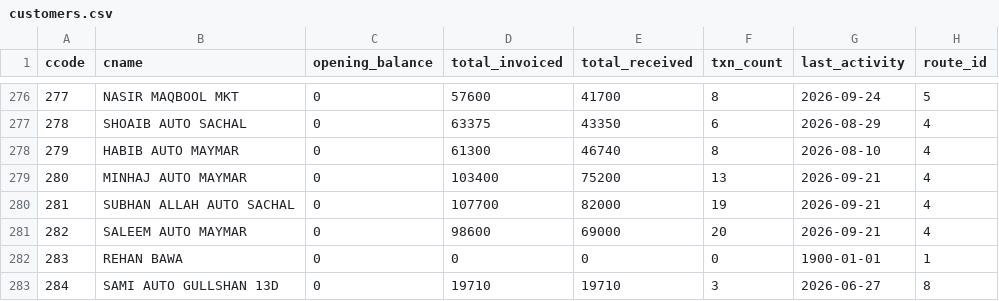
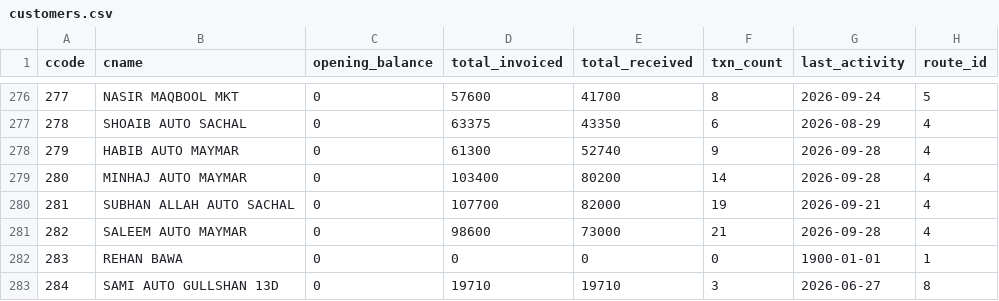
Before and after one commit to ahmedvohrra/zip1_naveed_daily_EXPORT, a CSV file: customers.csv, drawn as a sheet; only a part is shown, gaps mark what is left out; the diff covers the shown part only; the diff names each change by its address in the sheet, - before the commit and + after, or states it on an @@ line.

```diff
--- a/customers.csv
+++ b/customers.csv
-E278 (total_received): 46740
+E278 (total_received): 52740
-F278 (txn_count): 8
+F278 (txn_count): 9
-G278 (last_activity): 2026-08-10
+G278 (last_activity): 2026-09-28
-E279 (total_received): 75200
+E279 (total_received): 80200
-F279 (txn_count): 13
+F279 (txn_count): 14
-G279 (last_activity): 2026-09-21
+G279 (last_activity): 2026-09-28
-E281 (total_received): 69000
+E281 (total_received): 73000
-F281 (txn_count): 20
+F281 (txn_count): 21
-G281 (last_activity): 2026-09-21
+G281 (last_activity): 2026-09-28
```
Also changed, not shown: 1 added row and 114 edited cells elsewhere in this file, invoice_lines.csv, invoices.csv, 8 other files.
